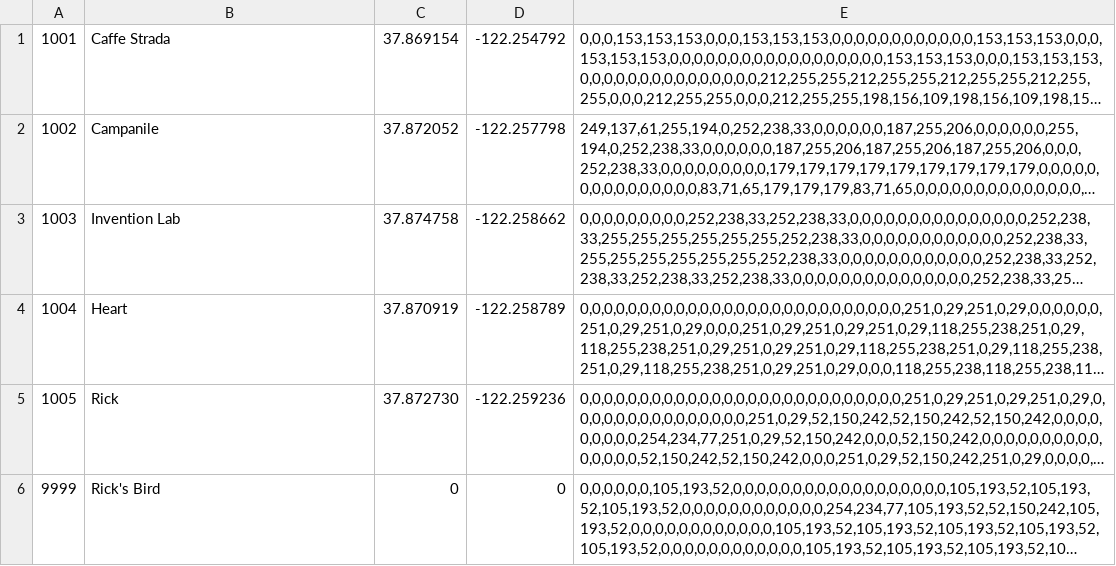
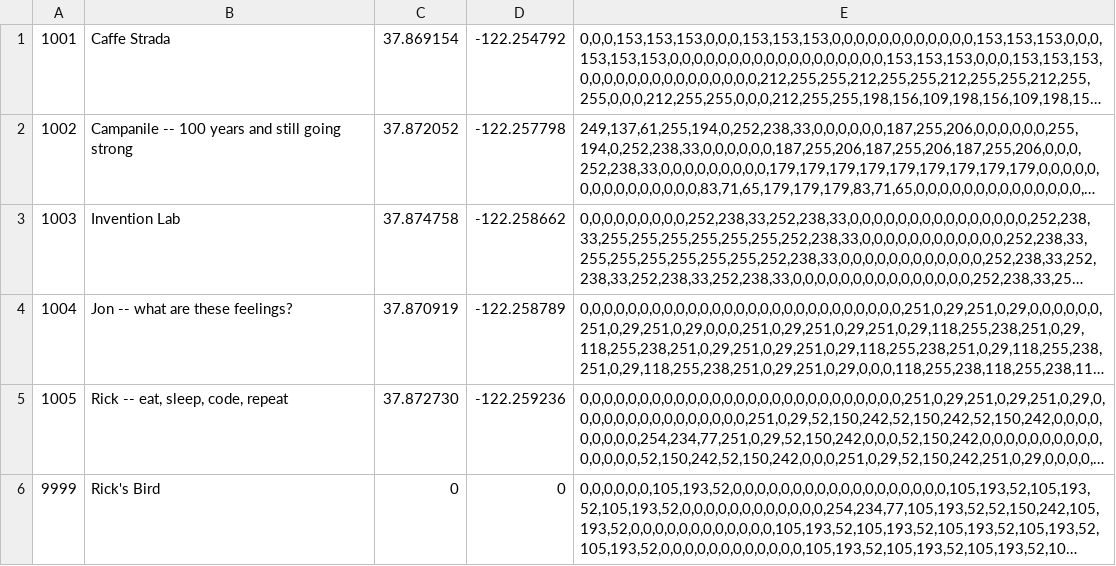
Before and after one commit to mangpo/badge, a CSV file: db/stationary.csv, drawn as a sheet; long unchanged cells end in …; the diff names each change by its address in the sheet, - before the commit and + after, or states it on an @@ line.

Commit message:
better messages

```diff
--- a/db/stationary.csv
+++ b/db/stationary.csv
-B2: Campanile
+B2: Campanile -- 100 years and still going strong
-B4: Heart
+B4: Jon -- what are these feelings?
-B5: Rick
+B5: Rick -- eat, sleep, code, repeat
```
